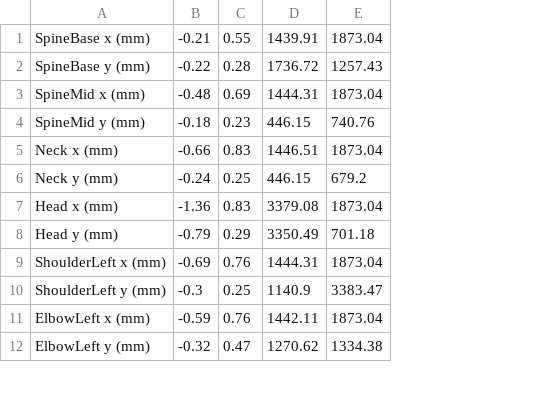
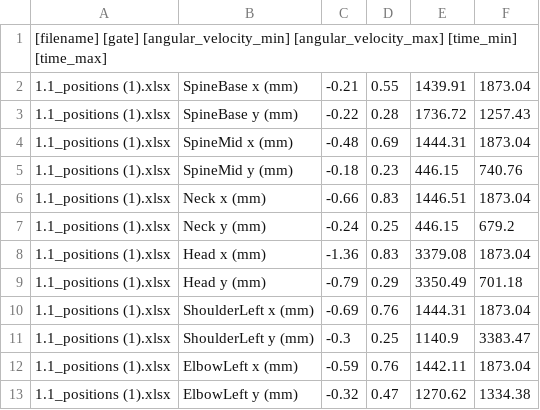
Before and after one commit to EngrManghe/matlab, a CSV file: positions.csv, drawn as a sheet; only a part is shown; addresses are those after the commit; the diff names each change by its address in the sheet, - before the commit and + after, or states it on an @@ line.

Commit message:
added separate files for angles and positions and others

```diff
--- a/positions.csv
+++ b/positions.csv
+column A, rows 2-13: all 1.1_positions (1).xlsx
+row 1: [filename] [gate] [angular_velocity_min] [angular_velocity_max] [time_min] [time_max]
```
Also changed, not shown: angles.csv, 1 other file.
